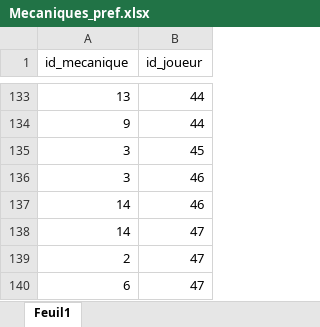
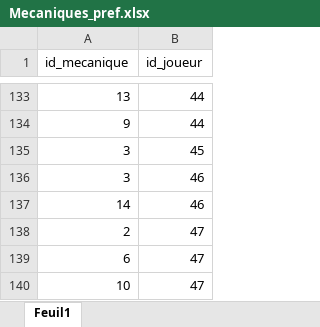
Before and after one commit to fbour33/sgbd-jeux, an Excel workbook: bdd_excel/Mecaniques_pref.xlsx, sheet Feuil1, drawn as a sheet; only a part is shown, gaps mark what is left out; the shorter side is filled out with more unchanged rows; values as stored, in another font and other column widths than the file's, no borders; the diff names each change by its address in the sheet, - before the commit and + after, or states it on an @@ line.

```diff
--- a/bdd_excel/Mecaniques_pref.xlsx (sheet Feuil1)
+++ b/bdd_excel/Mecaniques_pref.xlsx (sheet Feuil1)
-row 138: 14 | 47
```
Also changed, not shown: bdd_excel/Creations.xlsx, bdd_excel/Jeux.xlsx, 16 other files.
